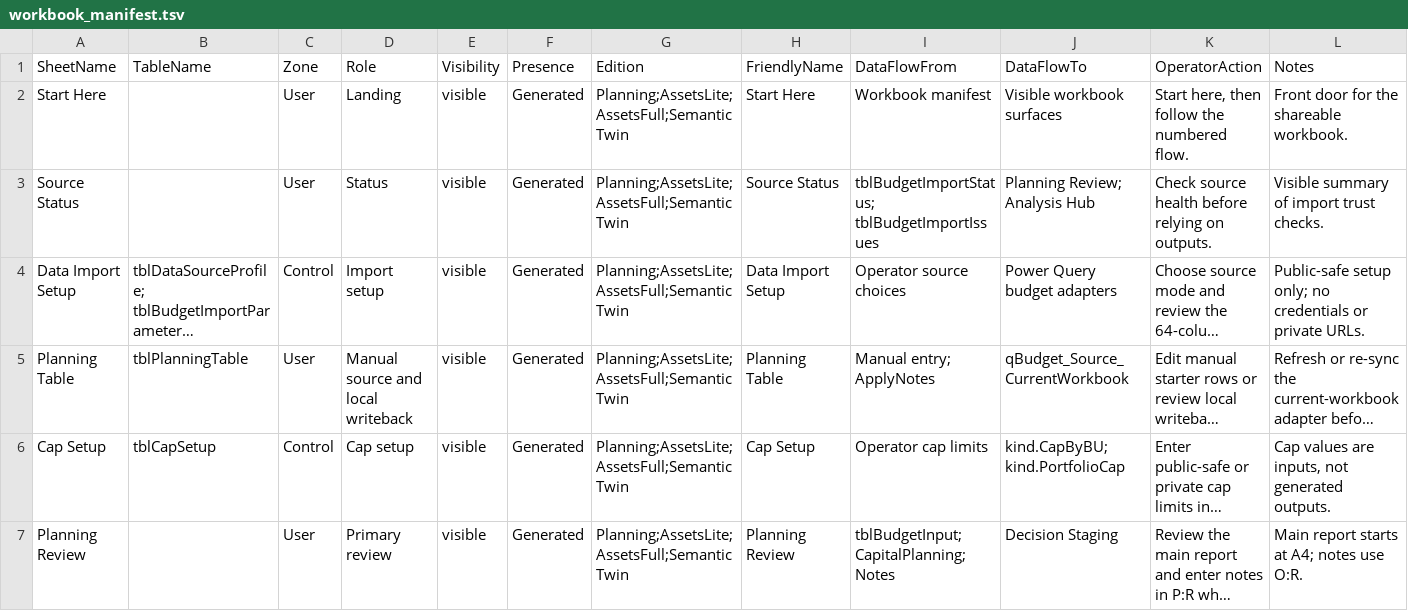
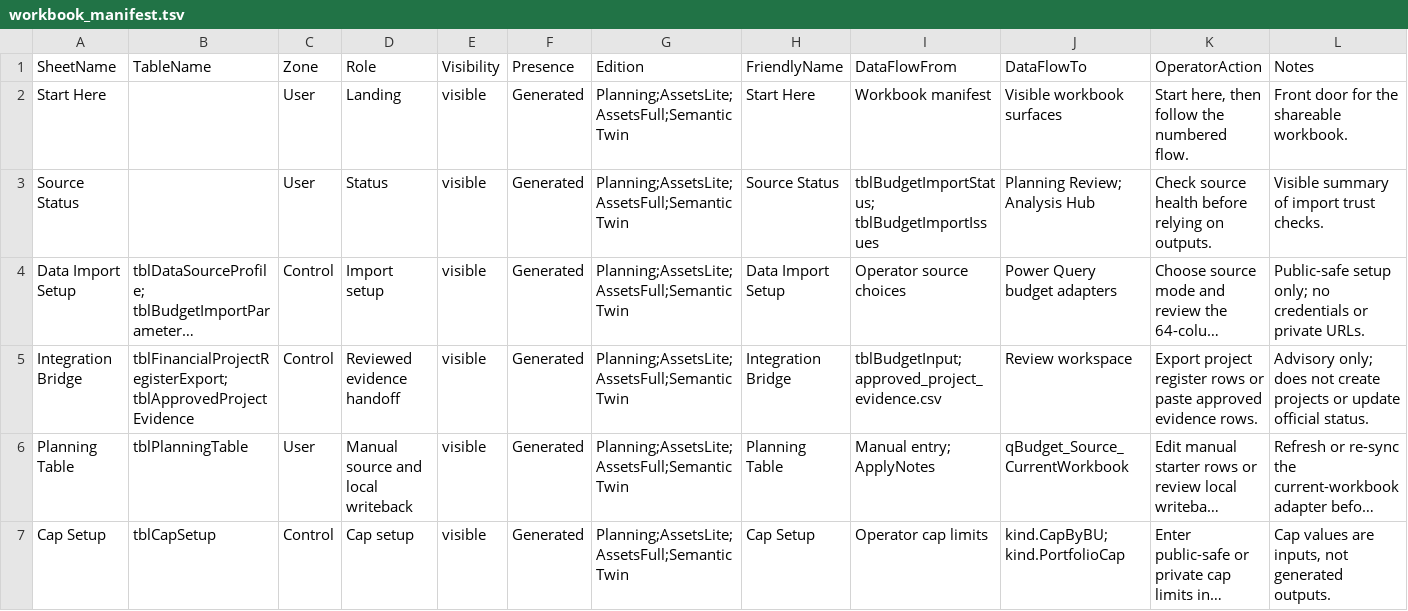
Before and after one commit to jared-bidlow/governed-excel-formula-modules, a TSV file: samples/workbook_manifest.tsv, drawn as a sheet; only a part is shown; the shorter side is filled out with more unchanged rows; long unchanged cells end in …; the diff names each change by its address in the sheet, - before the commit and + after, or states it on an @@ line.

Commit message:
Add reviewed evidence integration bridge

```diff
--- a/samples/workbook_manifest.tsv
+++ b/samples/workbook_manifest.tsv
+row 5: Integration Bridge | tblFinancialProjectRegisterExport; tblApprovedProjectEvidence | Control | Reviewed evidence handoff | visible | Generated | Planning;AssetsLite;AssetsFull;SemanticTwin | Integration Bridge | tblBudgetInput; approved_project_evidence.csv | Review workspace | Export project register rows or paste approved evidence rows. | Advisory only; does not create projects or update official status.
```
Also changed, not shown: docs/feature_status.tsv, 13 other files.
